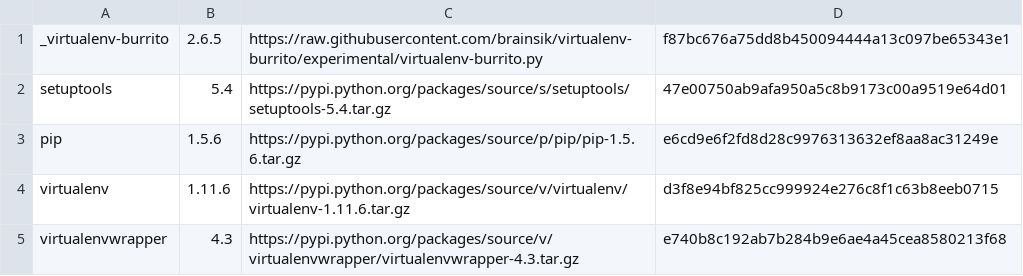
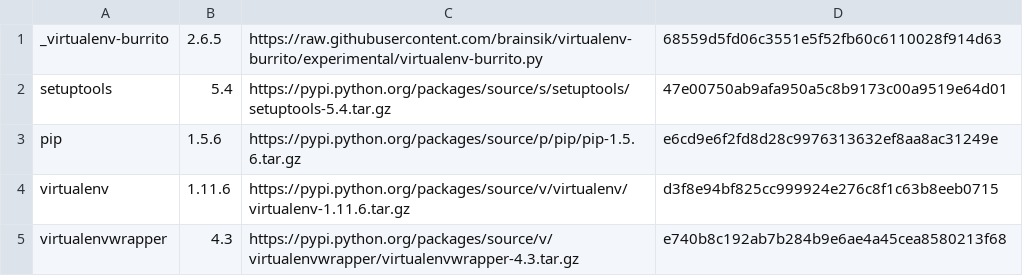
Before and after one commit to brainsik/virtualenv-burrito, a CSV file: versions.csv, drawn as a sheet.

```diff
--- a/versions.csv
+++ b/versions.csv
@@ -1,2 +1,2 @@
-_virtualenv-burrito,2.6.5,https://raw.githubusercontent.com/brainsik/virtualenv-burrito/experimental/virtualenv-burrito.py,f87bc676a75dd8b450094444a13c097be65343e1
+_virtualenv-burrito,2.6.5,https://raw.githubusercontent.com/brainsik/virtualenv-burrito/experimental/virtualenv-burrito.py,68559d5fd06c3551e5f52fb60c6110028f914d63
 setuptools,5.4,https://pypi.python.org/packages/source/s/setuptools/setuptools-5.4.tar.gz,47e00750ab9afa950a5c8b9173c00a9519e64d01
```
Also changed, not shown: 2 other files.
